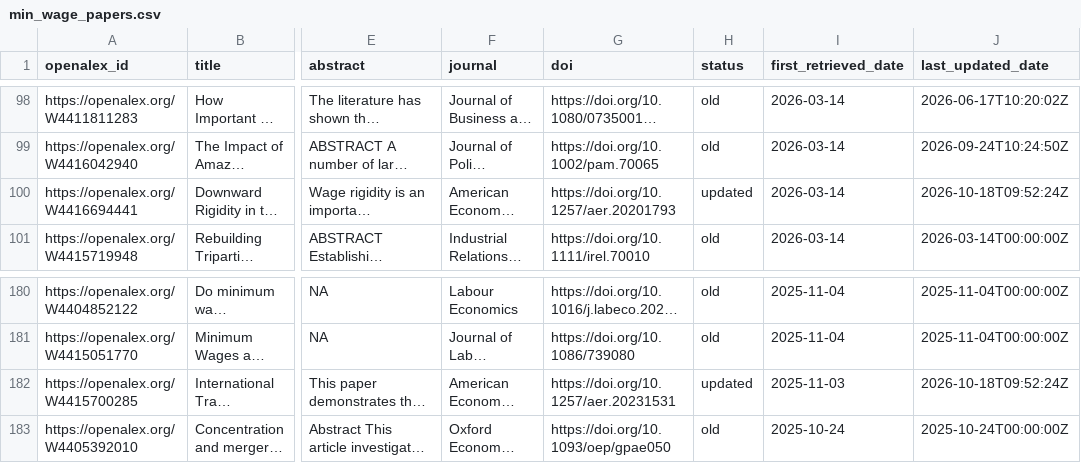
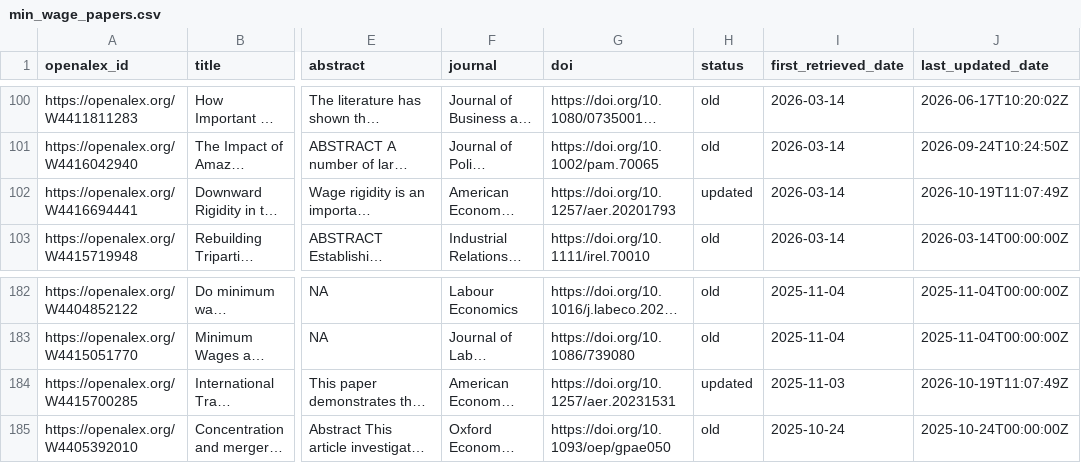
Before and after one commit to benzipperer/new_mw_papers, a CSV file: min_wage_papers.csv, drawn as a sheet; only a part is shown, gaps mark what is left out; long unchanged cells end in …; addresses are those after the commit; the diff covers the shown part only; the diff names each change by its address in the sheet, - before the commit and + after, or states it on an @@ line.

```diff
--- a/min_wage_papers.csv
+++ b/min_wage_papers.csv
-J102 (last_updated_date): 2026-10-18T09:52:24Z
+J102 (last_updated_date): 2026-10-19T11:07:49Z
-J184 (last_updated_date): 2026-10-18T09:52:24Z
+J184 (last_updated_date): 2026-10-19T11:07:49Z
```
Also changed, not shown: 3 added rows, 1 removed row and 6 edited cells elsewhere in this file, 1 other file.
